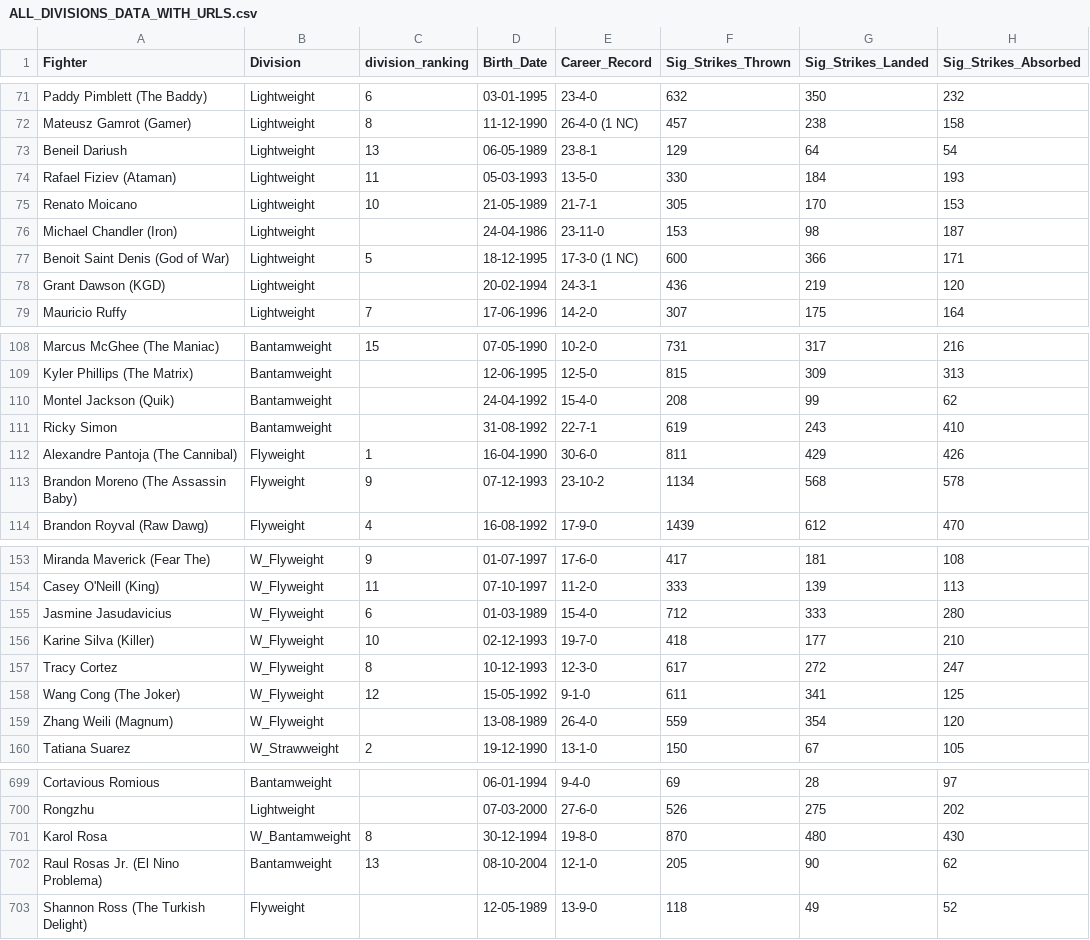
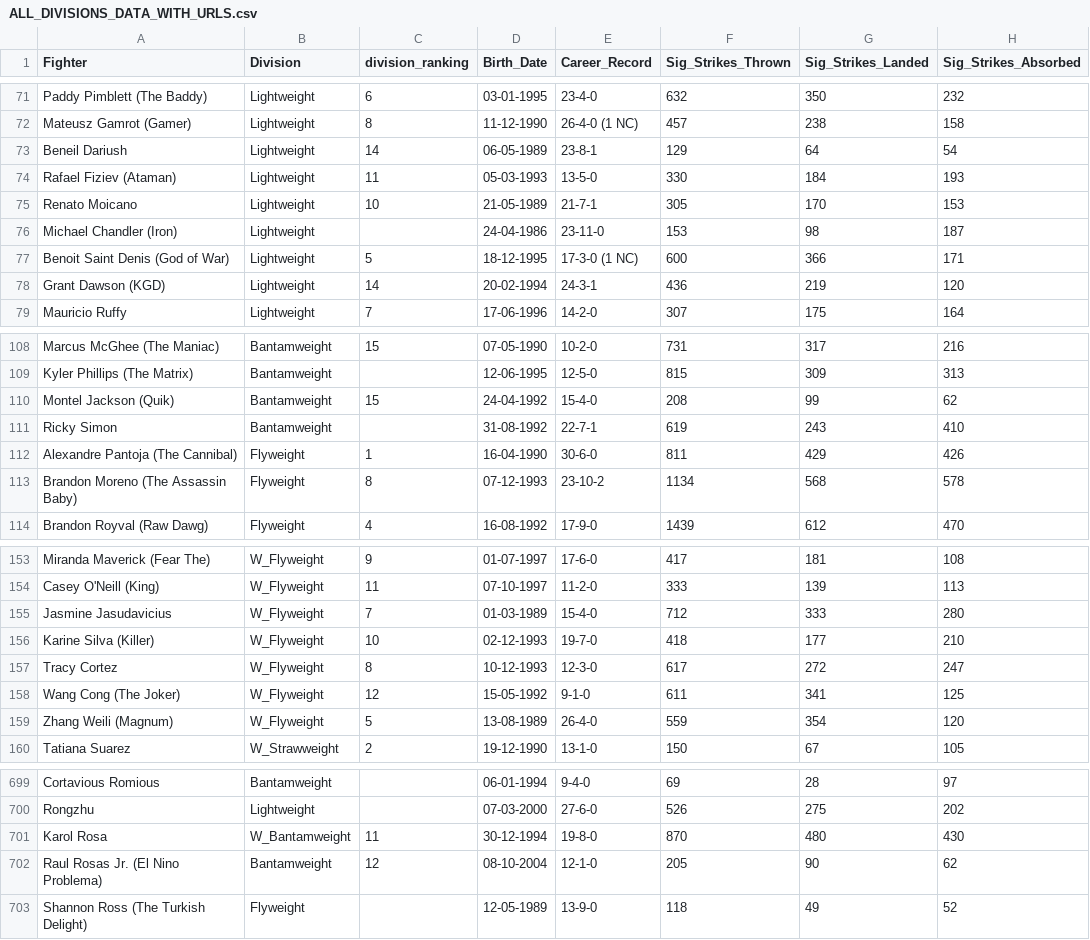
Before and after one commit to yeikiu/published_nxwebs, a CSV file: fight-radar.com/data/ALL_DIVISIONS_DATA_WITH_URLS.csv, drawn as a sheet; only a part is shown, gaps mark what is left out; the diff covers the shown part only; the diff names each change by its address in the sheet, - before the commit and + after, or states it on an @@ line.

```diff
--- a/fight-radar.com/data/ALL_DIVISIONS_DATA_WITH_URLS.csv
+++ b/fight-radar.com/data/ALL_DIVISIONS_DATA_WITH_URLS.csv
-C73 (division_ranking): 13
+C73 (division_ranking): 14
-C78 (division_ranking): (empty)
+C78 (division_ranking): 14
-C110 (division_ranking): (empty)
+C110 (division_ranking): 15
-C113 (division_ranking): 9
+C113 (division_ranking): 8
-C155 (division_ranking): 6
+C155 (division_ranking): 7
-C159 (division_ranking): (empty)
+C159 (division_ranking): 5
-C701 (division_ranking): 8
+C701 (division_ranking): 11
-C702 (division_ranking): 13
+C702 (division_ranking): 12
```
Also changed, not shown: 34 edited cells elsewhere in this file, 50 other files.
